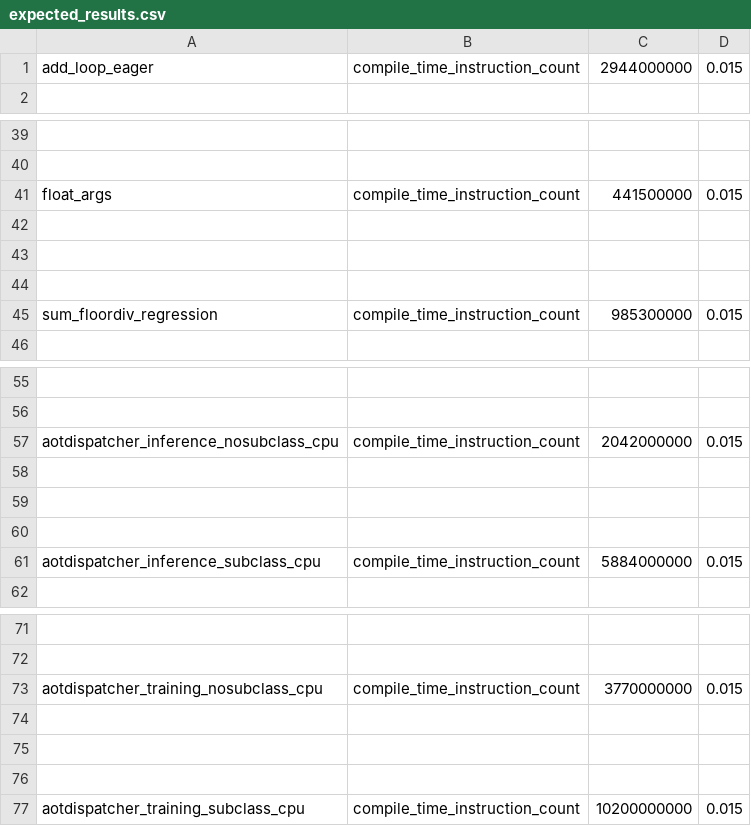
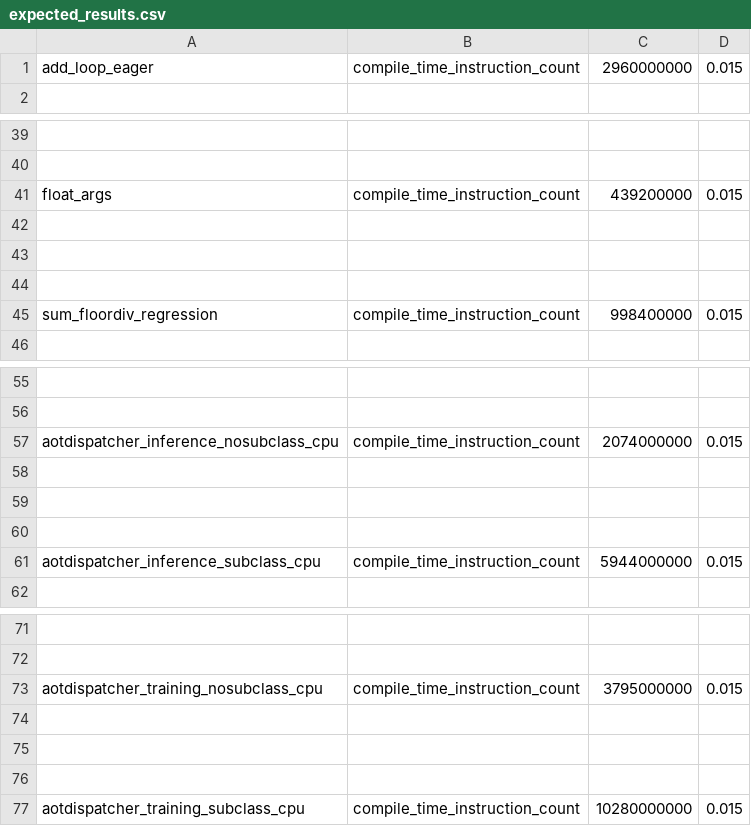
Before and after one commit to vortex-dev11/pytorch, a CSV file: benchmarks/dynamo/pr_time_benchmarks/expected_results.csv, drawn as a sheet; only a part is shown, gaps mark what is left out; the diff covers the shown part only; the diff names each change by its address in the sheet, - before the commit and + after, or states it on an @@ line.

Commit message:
Return ConstantVariable(None) from WithExitFunctionVariable.exit to prevent NoneType crash inside autocast exception path (#152503)
Copy of #152013 with PR time benchmarks updated (regressions seem unrelated)

Pull Request resolved: https://github.com/pytorch/pytorch/pull/152503
Approved by: https://github.com/anijain2305, https://github.com/Skylion007

Co-authored-by: Witold Dziurdz <wdziurdz@habana.ai>

```diff
--- a/benchmarks/dynamo/pr_time_benchmarks/expected_results.csv
+++ b/benchmarks/dynamo/pr_time_benchmarks/expected_results.csv
-C1: 2944000000
+C1: 2960000000
-C41: 441500000
+C41: 439200000
-C45: 985300000
+C45: 998400000
-C57: 2042000000
+C57: 2074000000
-C61: 5884000000
+C61: 5944000000
-C73: 3770000000
+C73: 3795000000
-C77: 10200000000
+C77: 10280000000
```
Also changed, not shown: 2 edited cells elsewhere in this file, 2 other files.
